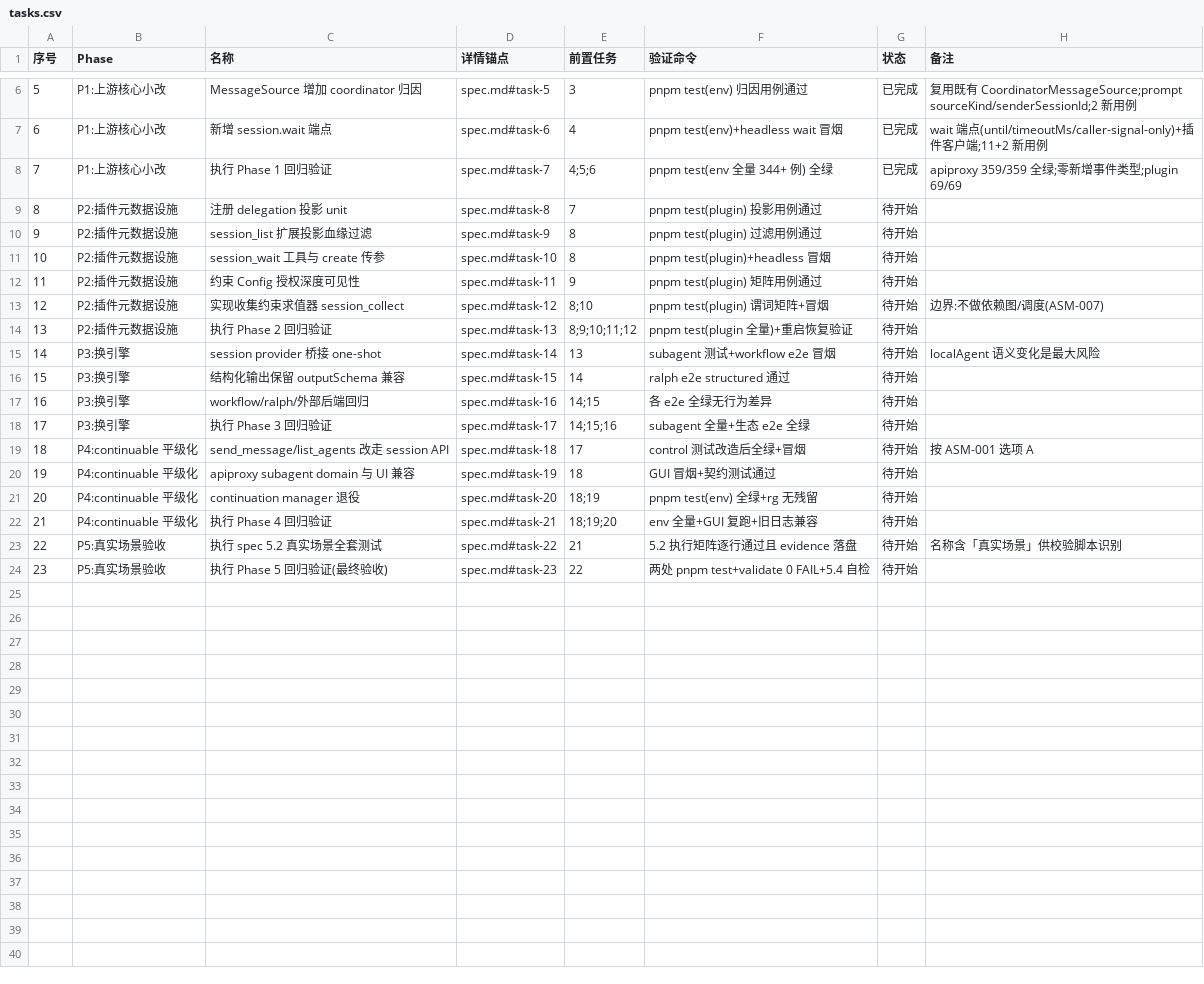
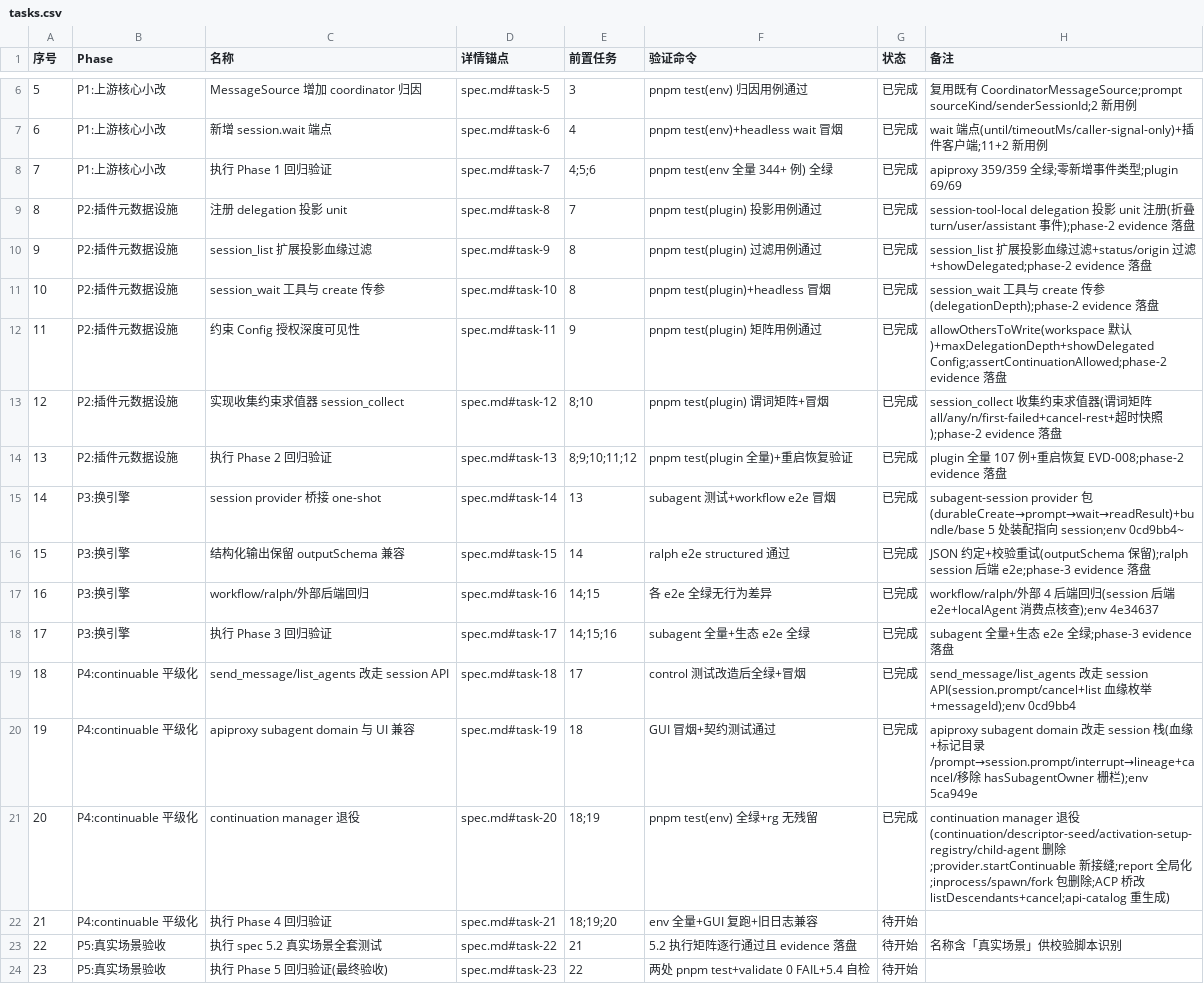
Before and after one commit to Nothing1024/dsh-session-tool, a CSV file: docs/session-delegation/tasks.csv, drawn as a sheet; only a part is shown, gaps mark what is left out.

Commit message:
session-delegation: T-020/T-021 evidence 落盘（retire.log + phase4-regression.log + tasks.csv 状态更新）

```diff
--- a/docs/session-delegation/tasks.csv
+++ b/docs/session-delegation/tasks.csv
@@ -8,15 +8,15 @@
 7,P1:上游核心小改,执行 Phase 1 回归验证,spec.md#task-7,4;5;6,pnpm test(env 全量 344+ 例) 全绿,已完成,apiproxy 359/359 全绿;零新增事件类型;plugin 69/69
-8,P2:插件元数据设施,注册 delegation 投影 unit,spec.md#task-8,7,pnpm test(plugin) 投影用例通过,待开始,
-9,P2:插件元数据设施,session_list 扩展投影血缘过滤,spec.md#task-9,8,pnpm test(plugin) 过滤用例通过,待开始,
-10,P2:插件元数据设施,session_wait 工具与 create 传参,spec.md#task-10,8,pnpm test(plugin)+headless 冒烟,待开始,
-11,P2:插件元数据设施,约束 Config 授权深度可见性,spec.md#task-11,9,pnpm test(plugin) 矩阵用例通过,待开始,
-12,P2:插件元数据设施,实现收集约束求值器 session_collect,spec.md#task-12,8;10,pnpm test(plugin) 谓词矩阵+冒烟,待开始,边界:不做依赖图/调度(ASM-007)
-13,P2:插件元数据设施,执行 Phase 2 回归验证,spec.md#task-13,8;9;10;11;12,pnpm test(plugin 全量)+重启恢复验证,待开始,
-14,P3:换引擎,session provider 桥接 one-shot,spec.md#task-14,13,subagent 测试+workflow e2e 冒烟,待开始,localAgent 语义变化是最大风险
-15,P3:换引擎,结构化输出保留 outputSchema 兼容,spec.md#task-15,14,ralph e2e structured 通过,待开始,
-16,P3:换引擎,workflow/ralph/外部后端回归,spec.md#task-16,14;15,各 e2e 全绿无行为差异,待开始,
-17,P3:换引擎,执行 Phase 3 回归验证,spec.md#task-17,14;15;16,subagent 全量+生态 e2e 全绿,待开始,
-18,P4:continuable 平级化,send_message/list_agents 改走 session API,spec.md#task-18,17,control 测试改造后全绿+冒烟,待开始,按 ASM-001 选项 A
-19,P4:continuable 平级化,apiproxy subagent domain 与 UI 兼容,spec.md#task-19,18,GUI 冒烟+契约测试通过,待开始,
-20,P4:continuable 平级化,continuation manager 退役,spec.md#task-20,18;19,pnpm test(env) 全绿+rg 无残留,待开始,
+8,P2:插件元数据设施,注册 delegation 投影 unit,spec.md#task-8,7,pnpm test(plugin) 投影用例通过,已完成,session-tool-local delegation 投影 unit 注册(折叠 turn/user/assistant 事件);phase-2 evidence 落盘
+9,P2:插件元数据设施,session_list 扩展投影血缘过滤,spec.md#task-9,8,pnpm test(plugin) 过滤用例通过,已完成,session_list 扩展投影血缘过滤+status/origin 过滤+showDelegated;phase-2 evidence 落盘
+10,P2:插件元数据设施,session_wait 工具与 create 传参,spec.md#task-10,8,pnpm test(plugin)+headless 冒烟,已完成,session_wait 工具与 create 传参(delegationDepth);phase-2 evidence 落盘
+11,P2:插件元数据设施,约束 Config 授权深度可见性,spec.md#task-11,9,pnpm test(plugin) 矩阵用例通过,已完成,allowOthersToWrite(workspace 默认)+maxDelegationDepth+showDelegated Config;assertContinuationAllowed;phase-2 evidence 落盘
+12,P2:插件元数据设施,实现收集约束求值器 session_collect,spec.md#task-12,8;10,pnpm test(plugin) 谓词矩阵+冒烟,已完成,session_collect 收集约束求值器(谓词矩阵 all/any/n/first-failed+cancel-rest+超时快照);phase-2 evidence 落盘
+13,P2:插件元数据设施,执行 Phase 2 回归验证,spec.md#task-13,8;9;10;11;12,pnpm test(plugin 全量)+重启恢复验证,已完成,plugin 全量 107 例+重启恢复 EVD-008;phase-2 evidence 落盘
+14,P3:换引擎,session provider 桥接 one-shot,spec.md#task-14,13,subagent 测试+workflow e2e 冒烟,已完成,subagent-session provider 包(durableCreate→prompt→wait→readResult)+bundle/base 5 处装配指向 session;env 0cd9bb4~
+15,P3:换引擎,结构化输出保留 outputSchema 兼容,spec.md#task-15,14,ralph e2e structured 通过,已完成,JSON 约定+校验重试(outputSchema 保留);ralph session 后端 e2e;phase-3 evidence 落盘
+16,P3:换引擎,workflow/ralph/外部后端回归,spec.md#task-16,14;15,各 e2e 全绿无行为差异,已完成,workflow/ralph/外部 4 后端回归(session 后端 e2e+localAgent 消费点核查);env 4e34637
+17,P3:换引擎,执行 Phase 3 回归验证,spec.md#task-17,14;15;16,subagent 全量+生态 e2e 全绿,已完成,subagent 全量+生态 e2e 全绿;phase-3 evidence 落盘
+18,P4:continuable 平级化,send_message/list_agents 改走 session API,spec.md#task-18,17,control 测试改造后全绿+冒烟,已完成,send_message/list_agents 改走 session API(session.prompt/cancel+list 血缘枚举+messageId);env 0cd9bb4
+19,P4:continuable 平级化,apiproxy subagent domain 与 UI 兼容,spec.md#task-19,18,GUI 冒烟+契约测试通过,已完成,apiproxy subagent domain 改走 session 栈(血缘+标记目录/prompt→session.prompt/interrupt→lineage+cancel/移除 hasSubagentOwner 栅栏);env 5ca949e
+20,P4:continuable 平级化,continuation manager 退役,spec.md#task-20,18;19,pnpm test(env) 全绿+rg 无残留,已完成,continuation manager 退役(continuation/descriptor-seed/activation-setup-registry/child-agent 删除;provider.startContinuable 新接缝;report 全局化;inprocess/spawn/fork 包删除;ACP 桥改 listDescendants+cancel;api-catalog 重生成)
 21,P4:continuable 平级化,执行 Phase 4 回归验证,spec.md#task-21,18;19;20,env 全量+GUI 复跑+旧日志兼容,待开始,
```
Also changed, not shown: 2 other files.
